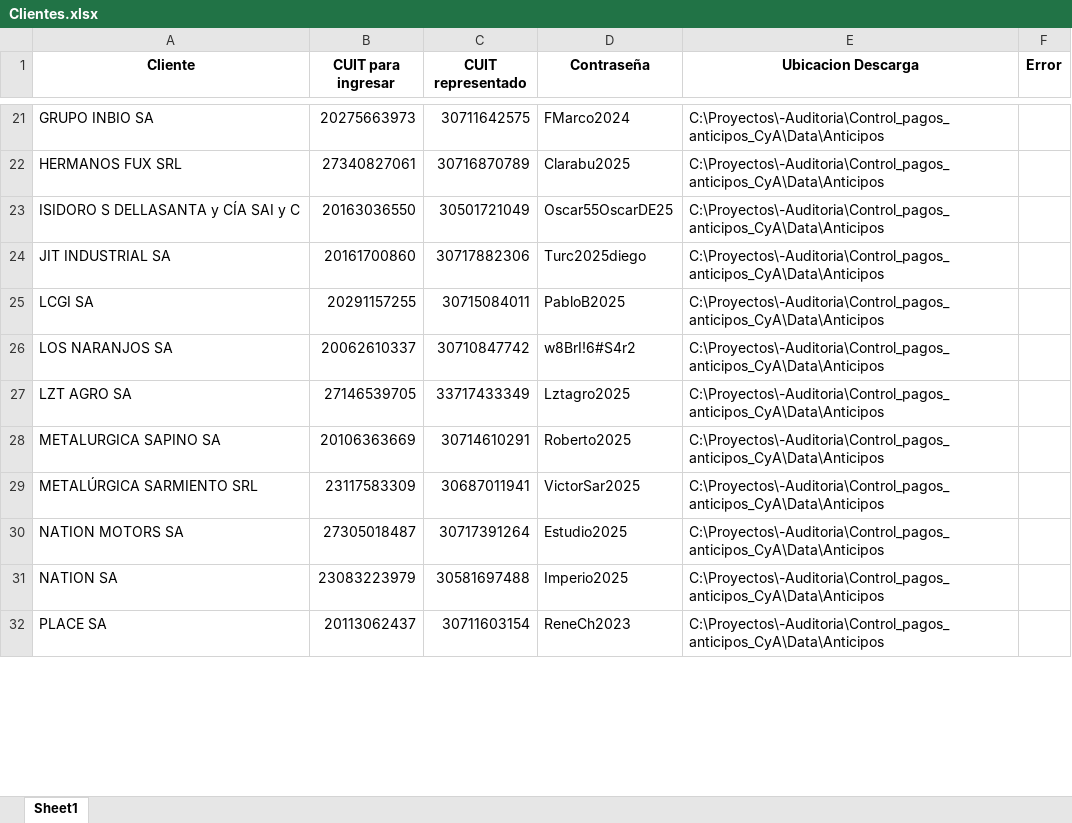
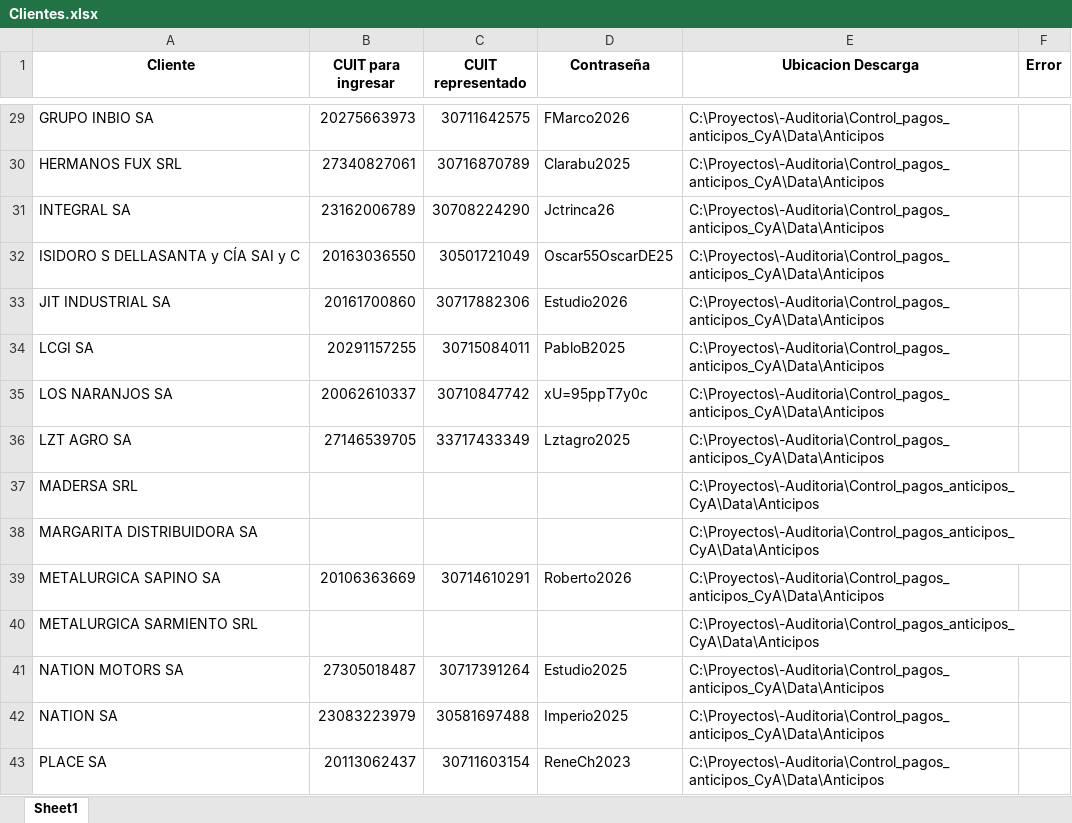
Before and after one commit to NachoZ2001/Control_pagos_anticipos_CyA, an Excel workbook: Data/Clientes.xlsx, sheet Sheet1, drawn as a sheet; only a part is shown, gaps mark what is left out; values as stored, in another font and other column widths than the file's, no borders; removed rows and columns are numbered as before the commit, all else as after; the diff covers the shown part only; the diff names each change by its address in the sheet, - before the commit and + after, or states it on an @@ line.

```diff
--- a/Data/Clientes.xlsx (sheet Sheet1)
+++ b/Data/Clientes.xlsx (sheet Sheet1)
-D29 (Contraseña): FMarco2024
+D29 (Contraseña): FMarco2026
+row 31: INTEGRAL SA | 23162006789 | 30708224290 | Jctrinca26 | C:\Proyectos\-Auditoria\Control_pagos_anticipos_CyA\Data\Anticipos
-D33 (Contraseña): Turc2025diego
+D33 (Contraseña): Estudio2026
-D35 (Contraseña): w8BrI!6#S4r2
+D35 (Contraseña): xU=95ppT7y0c
+row 37: MADERSA SRL |  |  |  | C:\Proyectos\-Auditoria\Control_pagos_anticipos_CyA\Data\Anticipos
+row 38: MARGARITA DISTRIBUIDORA SA |  |  |  | C:\Proyectos\-Auditoria\Control_pagos_anticipos_CyA\Data\Anticipos
-D39 (Contraseña): Roberto2025
+D39 (Contraseña): Roberto2026
-row 29: METALÚRGICA SARMIENTO SRL | 23117583309 | 30687011941 | VictorSar2025 | C:\Proyectos\-Auditoria\Control_pagos_anticipos_CyA\Data\Anticipos
+row 40: METALURGICA SARMIENTO SRL |  |  |  | C:\Proyectos\-Auditoria\Control_pagos_anticipos_CyA\Data\Anticipos
```
Also changed, not shown: 15 added rows, 4 removed rows and 32 edited cells elsewhere in this sheet, 1 other file.
